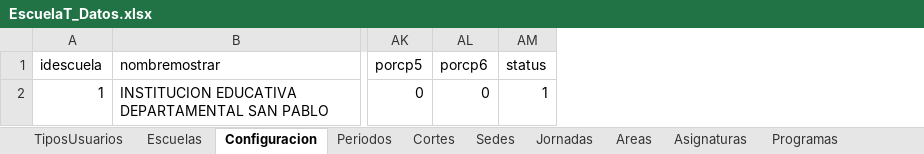
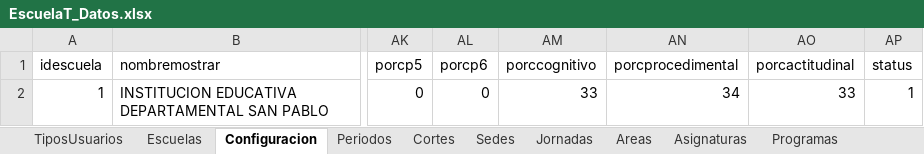
Before and after one commit to jmeza22/EscuelaT, an Excel workbook: Datos/EscuelaT_Datos.xlsx, sheet Configuracion, drawn as a sheet; only a part is shown, gaps mark what is left out; values as stored, in another font and other column widths than the file's, no borders; the diff names each change by its address in the sheet, - before the commit and + after, or states it on an @@ line.

```diff
--- a/Datos/EscuelaT_Datos.xlsx (sheet Configuracion)
+++ b/Datos/EscuelaT_Datos.xlsx (sheet Configuracion)
+column AM (porccognitivo), row 2: 33
+column AN (porcprocedimental), row 2: 34
+column AO (porcactitudinal), row 2: 33
```
Also changed, not shown: sheet Calificaciones, sheet Matriculas, 1 other file.
